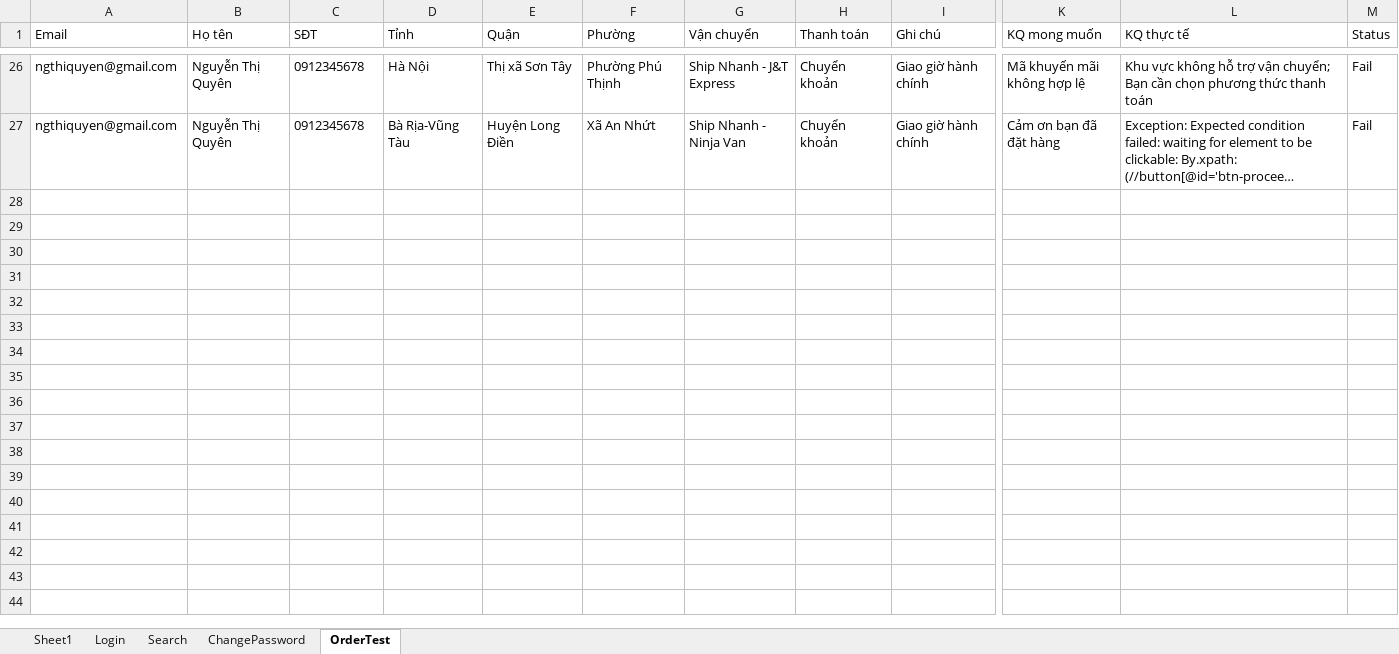
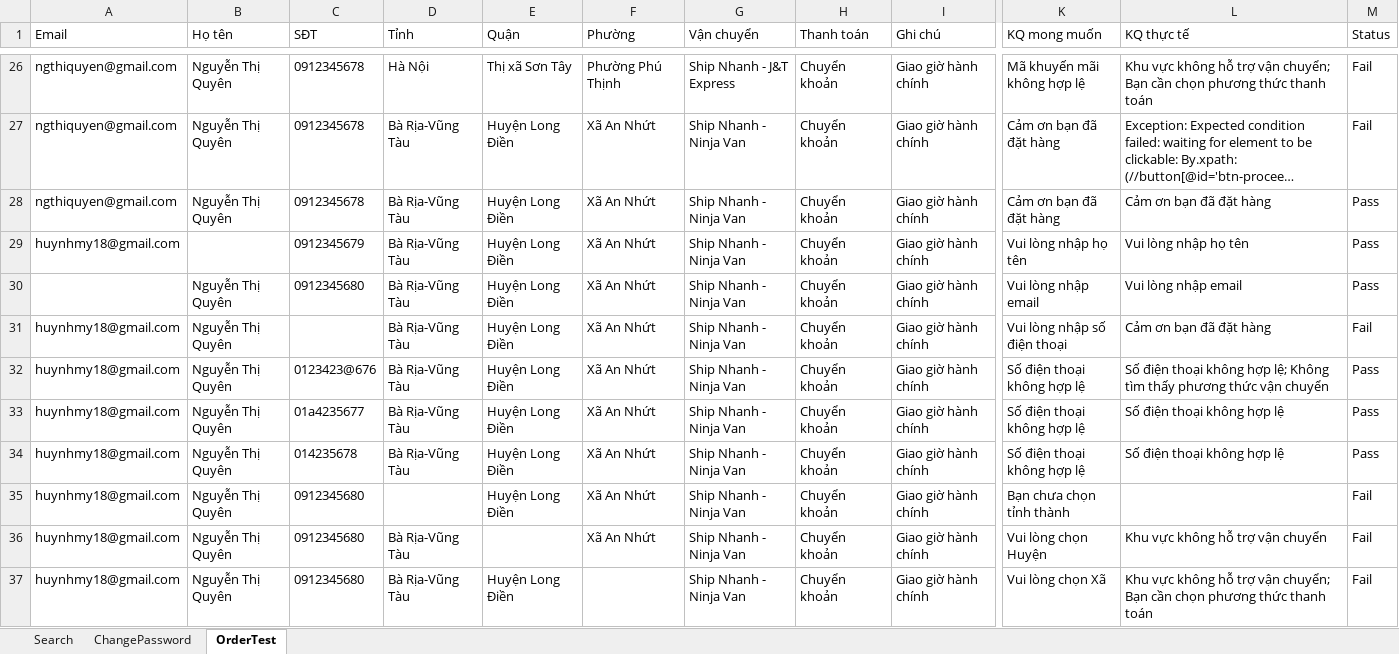
Before and after one commit to ngthiquyen/DA3_TestAutomation, an Excel workbook: target/test-classes/Test_Results.xlsx, sheet OrderTest, drawn as a sheet; only a part is shown, gaps mark what is left out; long unchanged cells end in …; values as stored, in another font and other column widths than the file's, no borders; rows hold the shown columns only; the diff covers the shown part only; the diff names each change by its address in the sheet, - before the commit and + after, or states it on an @@ line.

```diff
--- a/target/test-classes/Test_Results.xlsx (sheet OrderTest)
+++ b/target/test-classes/Test_Results.xlsx (sheet OrderTest)
-sheet tab: Sheet1
-sheet tab: Login
+row 28: ngthiquyen@gmail.com | Nguyễn Thị Quyên | 0912345678 | Bà Rịa-Vũng Tàu | Huyện Long Điền | Xã An Nhứt | Ship Nhanh - Ninja Van | Chuyển khoản | Giao giờ hành chính | Cảm ơn bạn đã đặt hàng | Cảm ơn bạn đã đặt hàng | Pass
+row 29: huynhmy18@gmail.com |  | 0912345679 | Bà Rịa-Vũng Tàu | Huyện Long Điền | Xã An Nhứt | Ship Nhanh - Ninja Van | Chuyển khoản | Giao giờ hành chính | Vui lòng nhập họ tên | Vui lòng nhập họ tên | Pass
+row 30:  | Nguyễn Thị Quyên | 0912345680 | Bà Rịa-Vũng Tàu | Huyện Long Điền | Xã An Nhứt | Ship Nhanh - Ninja Van | Chuyển khoản | Giao giờ hành chính | Vui lòng nhập email | Vui lòng nhập email | Pass
+row 31: huynhmy18@gmail.com | Nguyễn Thị Quyên |  | Bà Rịa-Vũng Tàu | Huyện Long Điền | Xã An Nhứt | Ship Nhanh - Ninja Van | Chuyển khoản | Giao giờ hành chính | Vui lòng nhập số điện thoại | Cảm ơn bạn đã đặt hàng | Fail
+row 32: huynhmy18@gmail.com | Nguyễn Thị Quyên | 0123423@676 | Bà Rịa-Vũng Tàu | Huyện Long Điền | Xã An Nhứt | Ship Nhanh - Ninja Van | Chuyển khoản | Giao giờ hành chính | Số điện thoại không hợp lệ | Số điện thoại không hợp lệ; Không tìm thấy phương thức vận chuyển | Pass
+row 33: huynhmy18@gmail.com | Nguyễn Thị Quyên | 01a4235677 | Bà Rịa-Vũng Tàu | Huyện Long Điền | Xã An Nhứt | Ship Nhanh - Ninja Van | Chuyển khoản | Giao giờ hành chính | Số điện thoại không hợp lệ | Số điện thoại không hợp lệ | Pass
+row 34: huynhmy18@gmail.com | Nguyễn Thị Quyên | 014235678 | Bà Rịa-Vũng Tàu | Huyện Long Điền | Xã An Nhứt | Ship Nhanh - Ninja Van | Chuyển khoản | Giao giờ hành chính | Số điện thoại không hợp lệ | Số điện thoại không hợp lệ | Pass
+row 35: huynhmy18@gmail.com | Nguyễn Thị Quyên | 0912345680 |  | Huyện Long Điền | Xã An Nhứt | Ship Nhanh - Ninja Van | Chuyển khoản | Giao giờ hành chính | Bạn chưa chọn tỉnh thành |  | Fail
+row 36: huynhmy18@gmail.com | Nguyễn Thị Quyên | 0912345680 | Bà Rịa-Vũng Tàu |  | Xã An Nhứt | Ship Nhanh - Ninja Van | Chuyển khoản | Giao giờ hành chính | Vui lòng chọn Huyện | Khu vực không hỗ trợ vận chuyển | Fail
+row 37: huynhmy18@gmail.com | Nguyễn Thị Quyên | 0912345680 | Bà Rịa-Vũng Tàu | Huyện Long Điền |  | Ship Nhanh - Ninja Van | Chuyển khoản | Giao giờ hành chính | Vui lòng chọn Xã | Khu vực không hỗ trợ vận chuyển; Bạn cần chọn phương thức thanh toán | Fail
```
Also changed, not shown: 14 added rows elsewhere in this sheet, sheet Search, target/test-classes/Data_Test.xlsx, 31 other files.
